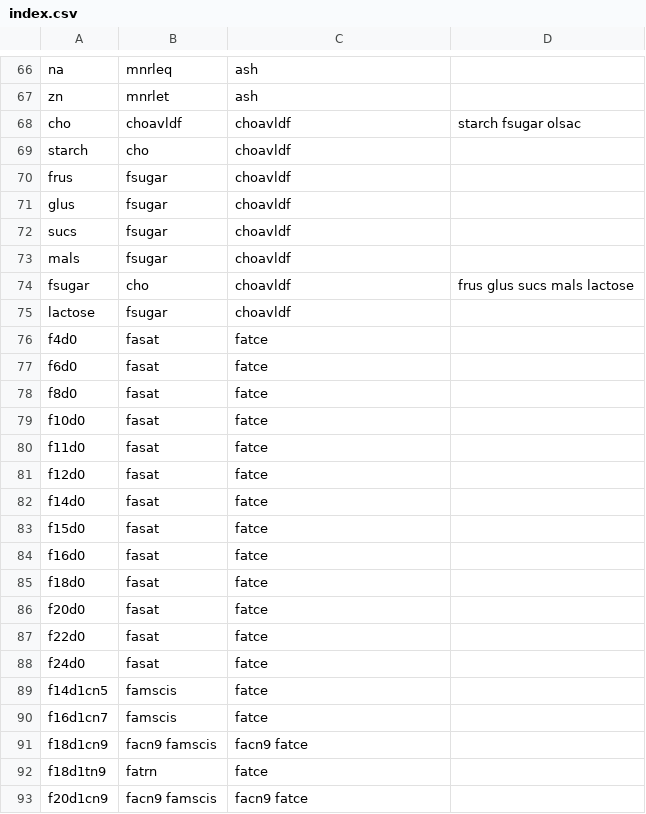
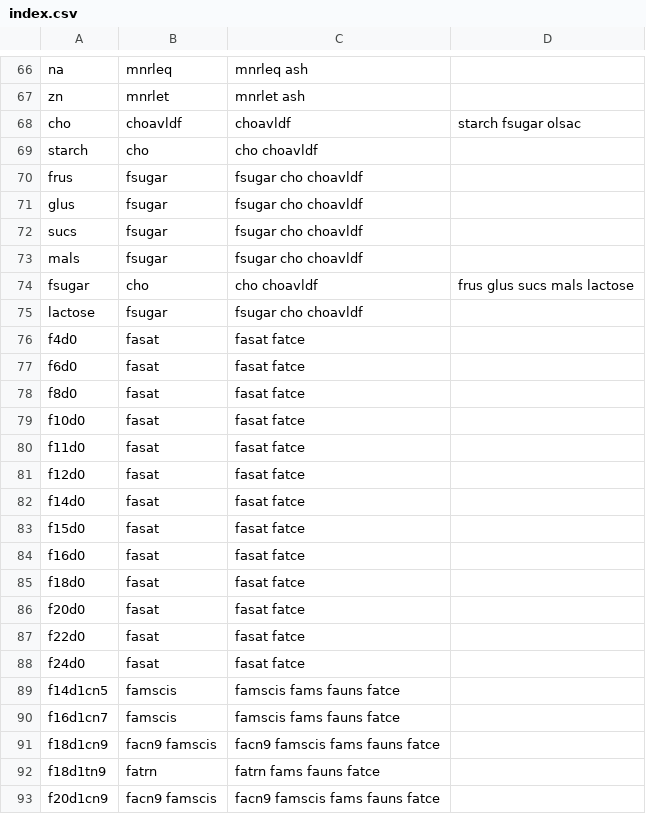
Before and after one commit to nodef/ifct2017, a CSV file: index.csv, drawn as a sheet; only a part is shown, gaps mark what is left out; the diff covers the shown part only; the diff names each change by its address in the sheet, - before the commit and + after, or states it on an @@ line.

```diff
--- a/index.csv
+++ b/index.csv
-C66: ash
+C66: mnrleq ash
-C67: ash
+C67: mnrlet ash
-C69: choavldf
+C69: cho choavldf
-C70:C73: choavldf
+C70:C73: fsugar cho choavldf
-C74: choavldf
+C74: cho choavldf
-C75: choavldf
+C75: fsugar cho choavldf
-C76:C88: fatce
+C76:C88: fasat fatce
-C89:C90: fatce
+C89:C90: famscis fams fauns fatce
-C91: facn9 fatce
+C91: facn9 famscis fams fauns fatce
-C92: fatce
+C92: fatrn fams fauns fatce
-C93: facn9 fatce
+C93: facn9 famscis fams fauns fatce
```
Also changed, not shown: 81 edited cells elsewhere in this file, 4 other files.
